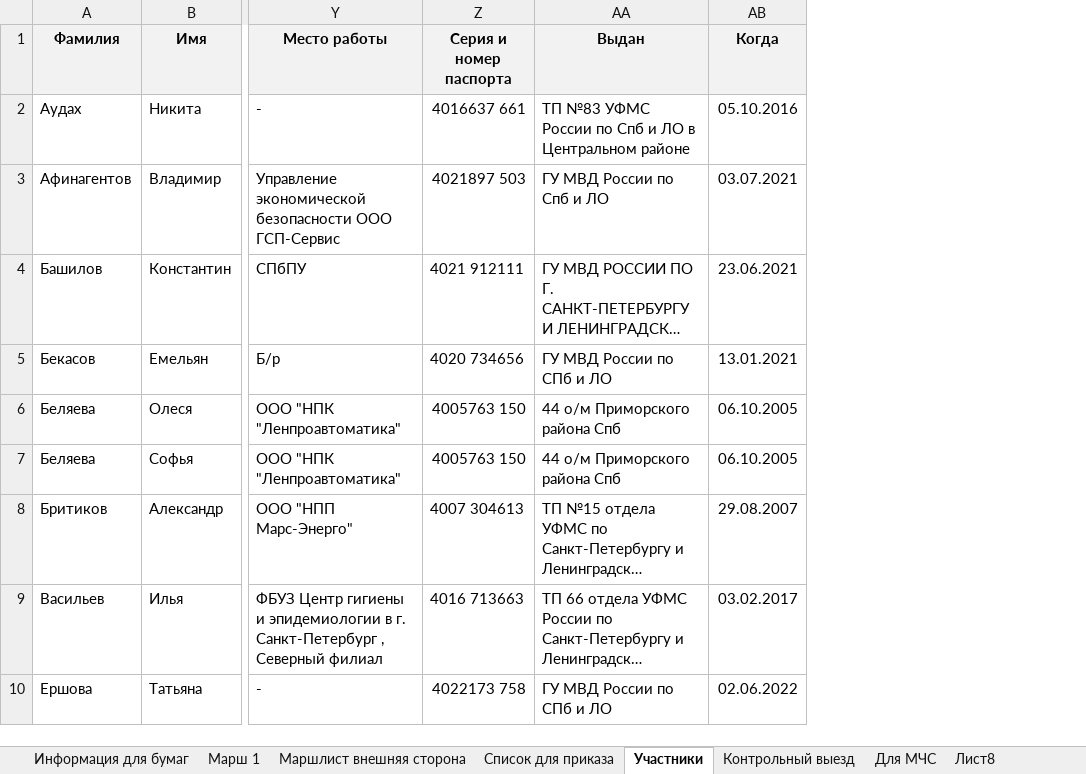
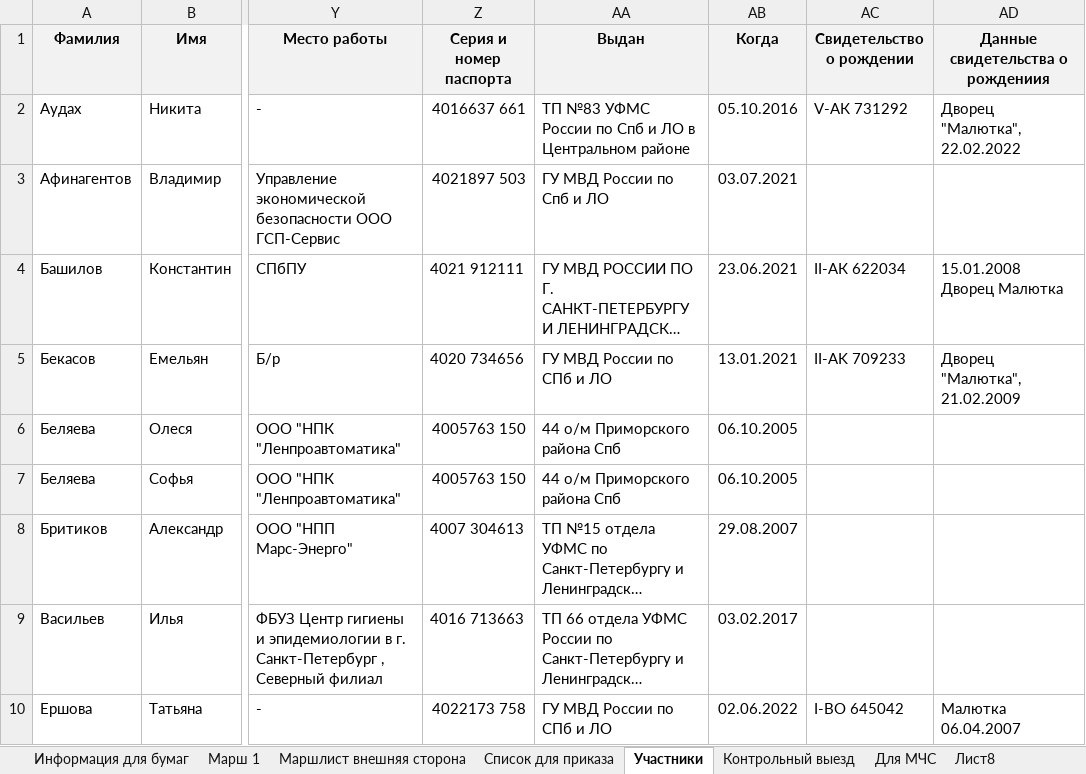
Before and after one commit to polydora/Lab-processings, an Excel workbook: Jashera 2023/Jashra_2023.xlsx, sheet Участники, drawn as a sheet; only a part is shown, gaps mark what is left out; long unchanged cells end in …; values as stored, in another font and other column widths than the file's, no borders; conditional formats not drawn; the diff covers the shown part only; the diff names each change by its address in the sheet, - before the commit and + after, or states it on an @@ line.

```diff
--- a/Jashera 2023/Jashra_2023.xlsx (sheet Участники)
+++ b/Jashera 2023/Jashra_2023.xlsx (sheet Участники)
+column AC (Свидетельство о рождении), rows 2-10: V-АК 731292 |  | II-АК 622034 | II-AK 709233 |  |  |  |  | I-ВО 645042
+column AD (Данные свидетельства о рождениия), rows 2-10: Дворец "Малютка", 22.02.2022 |  | 15.01.2008 Дворец Малютка | Дворец "Малютка", 21.02.2009 |  |  |  |  | Малютка 06.04.2007
```
Also changed, not shown: 26 edited cells and cell formats elsewhere in this sheet, 1 other file.
